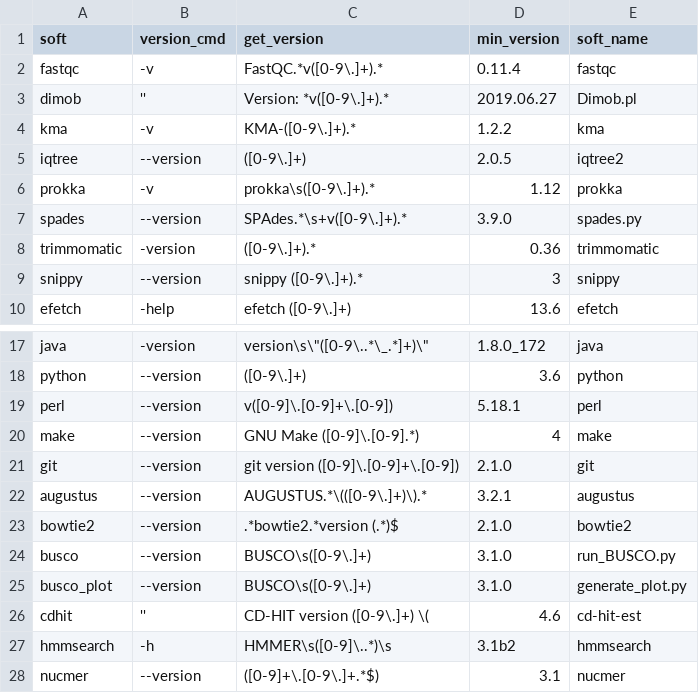
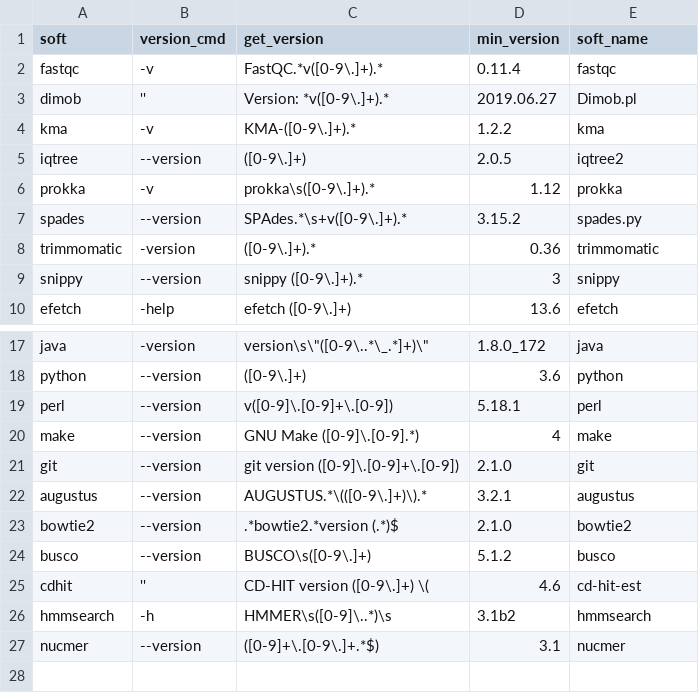
Before and after one commit to HCGB-IGTP/BacterialTyper, a CSV file: BacterialTyper/config/software/dependencies.csv, drawn as a sheet; only a part is shown, gaps mark what is left out.

```diff
--- a/BacterialTyper/config/software/dependencies.csv
+++ b/BacterialTyper/config/software/dependencies.csv
@@ -6,3 +6,3 @@ iqtree,--version,([0-9\.]+),2.0.5,iqtree2
 prokka,-v,prokka\s([0-9\.]+).*,1.12,prokka
-spades,--version,SPAdes.*\s+v([0-9\.]+).*,3.9.0,spades.py
+spades,--version,SPAdes.*\s+v([0-9\.]+).*,3.15.2,spades.py
 trimmomatic,-version,([0-9\.]+).*,0.36,trimmomatic
@@ -23,4 +23,3 @@ augustus,--version,AUGUSTUS.*\(([0-9\.]+)\).*,3.2.1,augustus
 bowtie2,--version,.*bowtie2.*version (.*)$,2.1.0,bowtie2
-busco,--version,BUSCO\s([0-9\.]+),3.1.0,run_BUSCO.py
-busco_plot,--version,BUSCO\s([0-9\.]+),3.1.0,generate_plot.py
+busco,--version,BUSCO\s([0-9\.]+),5.1.2,busco
 cdhit,'',CD-HIT version ([0-9\.]+) \(,4.6,cd-hit-est
```
Also changed, not shown: BacterialTyper/config/software/software_details.csv, 4 other files.
